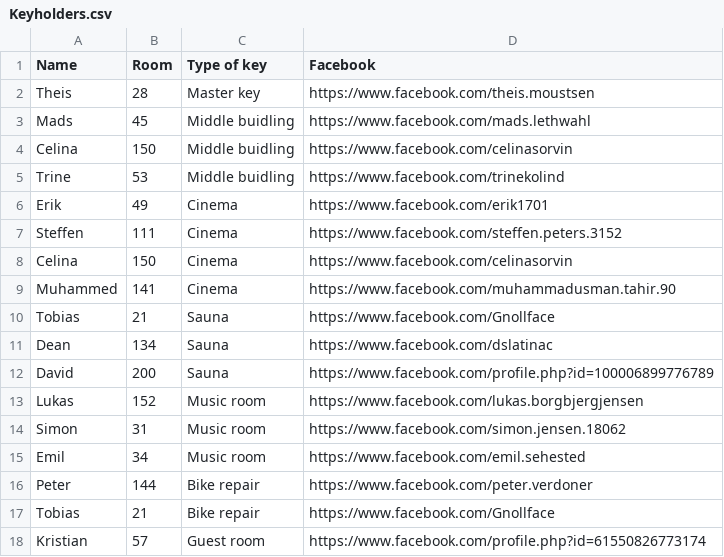
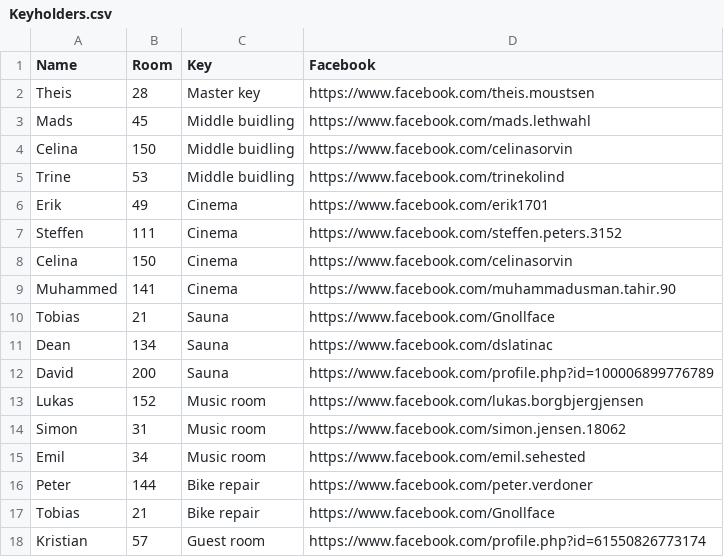
Before and after one commit to jogfx/aabh, a CSV file: Keyholders.csv, drawn as a sheet.

Commit message:
Update Keyholders.csv

```diff
--- a/Keyholders.csv
+++ b/Keyholders.csv
@@ -1,2 +1,2 @@
-Name;Room;Type of key;Facebook
+Name;Room;Key;Facebook
 Theis;28;Master key;https://www.facebook.com/theis.moustsen
```
